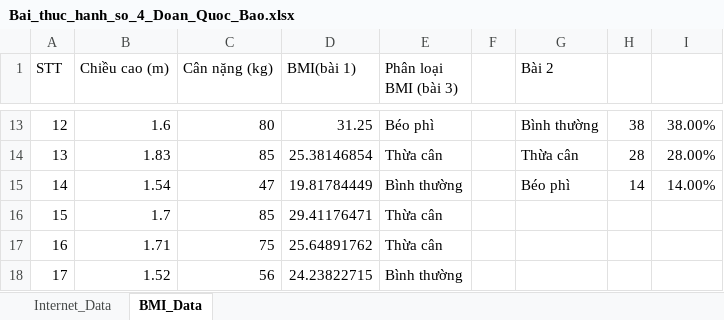
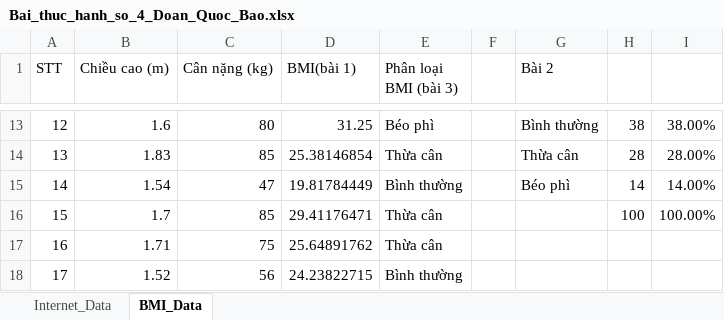
Before and after one commit to dathu2006/Xac_xuat_thong_ke_Doan_Quoc_Bao, an Excel workbook: Bai_thuc_hanh_so_4_Doan_Quoc_Bao.xlsx, sheet BMI_Data, drawn as a sheet; only a part is shown, gaps mark what is left out; values as stored, in another font and other column widths than the file's, no borders; the diff names each change by its address in the sheet, - before the commit and + after, or states it on an @@ line.

Commit message:
Add files via upload

```diff
--- a/Bai_thuc_hanh_so_4_Doan_Quoc_Bao.xlsx (sheet BMI_Data)
+++ b/Bai_thuc_hanh_so_4_Doan_Quoc_Bao.xlsx (sheet BMI_Data)
-H16: (empty)
+H16: 100
-I16: (empty)
+I16: 100.00%
```
